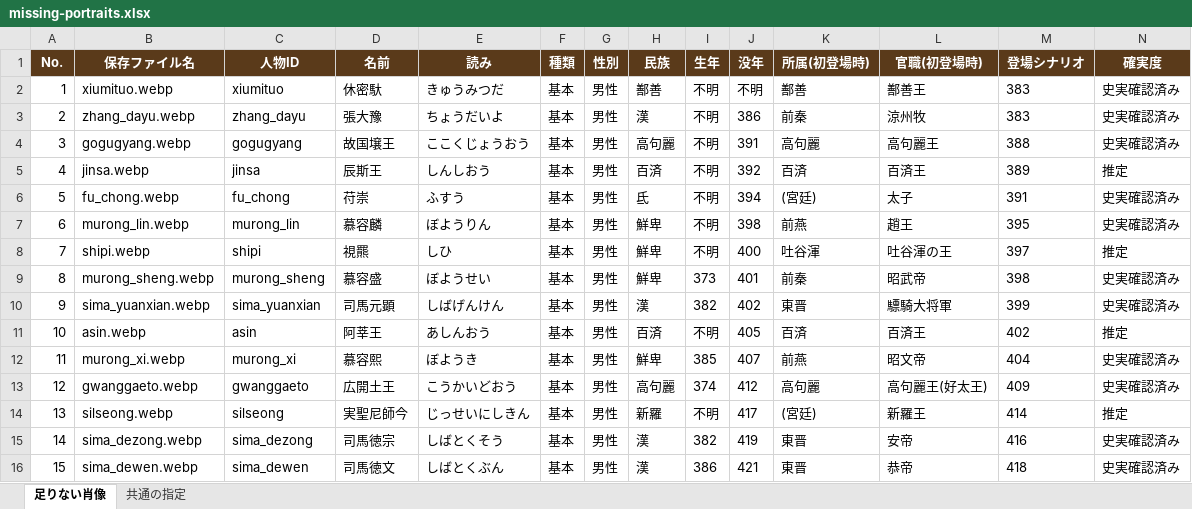
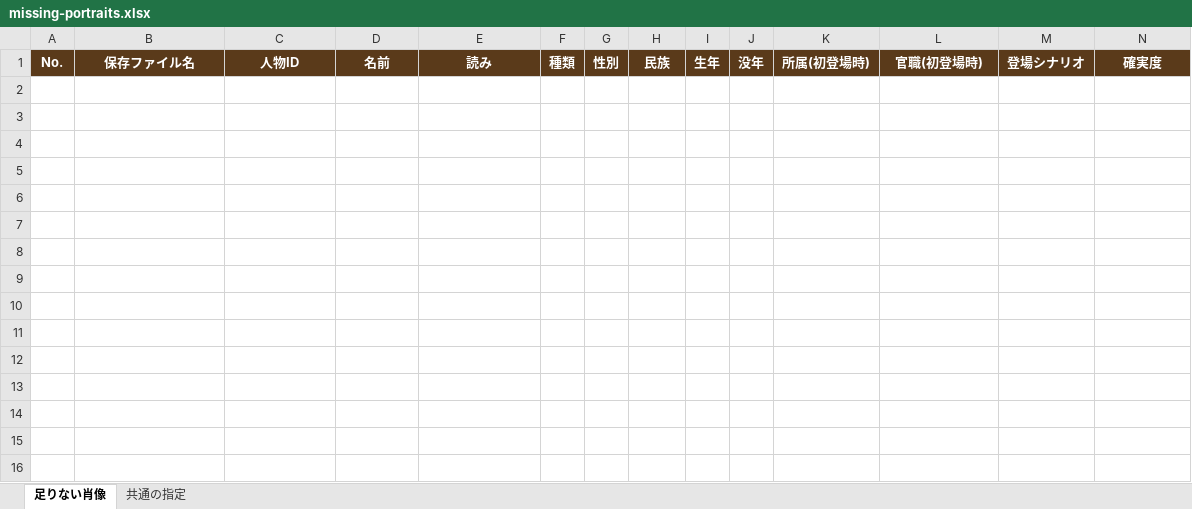
Before and after one commit to kakuyakun6118-eng/-, an Excel workbook: game/docs/portraits/missing-portraits.xlsx, sheet 足りない肖像, drawn as a sheet; only a part is shown; values as stored, in another font and other column widths than the file's, no borders; rows hold the shown columns only; the diff names each change by its address in the sheet, - before the commit and + after, or states it on an @@ line.

```diff
--- a/game/docs/portraits/missing-portraits.xlsx (sheet 足りない肖像)
+++ b/game/docs/portraits/missing-portraits.xlsx (sheet 足りない肖像)
-row 2: 1 | xiumituo.webp | xiumituo | 休密馱 | きゅうみつだ | 基本 | 男性 | 鄯善 | 不明 | 不明 | 鄯善 | 鄯善王 | 383 | 史実確認済み
-row 3: 2 | zhang_dayu.webp | zhang_dayu | 張大豫 | ちょうだいよ | 基本 | 男性 | 漢 | 不明 | 386 | 前秦 | 涼州牧 | 383 | 史実確認済み
-row 4: 3 | gogugyang.webp | gogugyang | 故国壌王 | ここくじょうおう | 基本 | 男性 | 高句麗 | 不明 | 391 | 高句麗 | 高句麗王 | 388 | 史実確認済み
-row 5: 4 | jinsa.webp | jinsa | 辰斯王 | しんしおう | 基本 | 男性 | 百済 | 不明 | 392 | 百済 | 百済王 | 389 | 推定
-row 6: 5 | fu_chong.webp | fu_chong | 苻崇 | ふすう | 基本 | 男性 | 氐 | 不明 | 394 | (宮廷) | 太子 | 391 | 史実確認済み
-row 7: 6 | murong_lin.webp | murong_lin | 慕容麟 | ぼようりん | 基本 | 男性 | 鮮卑 | 不明 | 398 | 前燕 | 趙王 | 395 | 史実確認済み
-row 8: 7 | shipi.webp | shipi | 視羆 | しひ | 基本 | 男性 | 鮮卑 | 不明 | 400 | 吐谷渾 | 吐谷渾の王 | 397 | 推定
-row 9: 8 | murong_sheng.webp | murong_sheng | 慕容盛 | ぼようせい | 基本 | 男性 | 鮮卑 | 373 | 401 | 前秦 | 昭武帝 | 398 | 史実確認済み
-row 10: 9 | sima_yuanxian.webp | sima_yuanxian | 司馬元顕 | しばげんけん | 基本 | 男性 | 漢 | 382 | 402 | 東晋 | 驃騎大将軍 | 399 | 史実確認済み
-row 11: 10 | asin.webp | asin | 阿莘王 | あしんおう | 基本 | 男性 | 百済 | 不明 | 405 | 百済 | 百済王 | 402 | 推定
-row 12: 11 | murong_xi.webp | murong_xi | 慕容熙 | ぼようき | 基本 | 男性 | 鮮卑 | 385 | 407 | 前燕 | 昭文帝 | 404 | 史実確認済み
-row 13: 12 | gwanggaeto.webp | gwanggaeto | 広開土王 | こうかいどおう | 基本 | 男性 | 高句麗 | 374 | 412 | 高句麗 | 高句麗王(好太王) | 409 | 史実確認済み
-row 14: 13 | silseong.webp | silseong | 実聖尼師今 | じっせいにしきん | 基本 | 男性 | 新羅 | 不明 | 417 | (宮廷) | 新羅王 | 414 | 推定
-row 15: 14 | sima_dezong.webp | sima_dezong | 司馬徳宗 | しばとくそう | 基本 | 男性 | 漢 | 382 | 419 | 東晋 | 安帝 | 416 | 史実確認済み
-row 16: 15 | sima_dewen.webp | sima_dewen | 司馬徳文 | しばとくぶん | 基本 | 男性 | 漢 | 386 | 421 | 東晋 | 恭帝 | 418 | 史実確認済み
```
Also changed, not shown: sheet 共通の指定, 20 other files.
